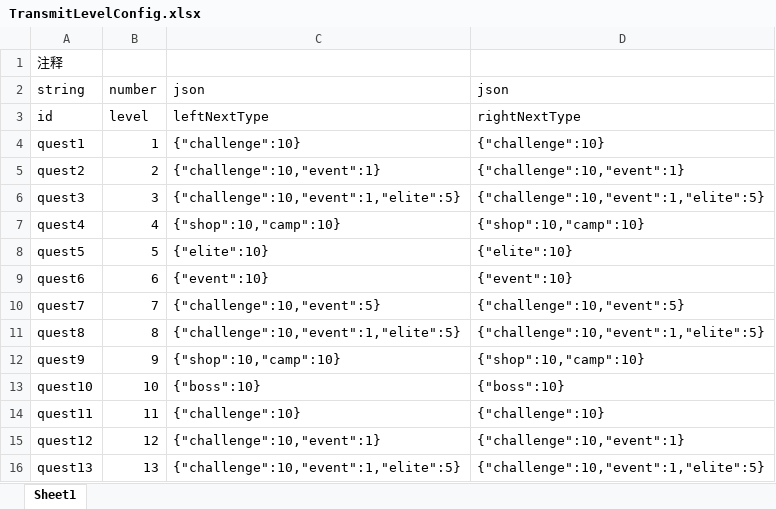
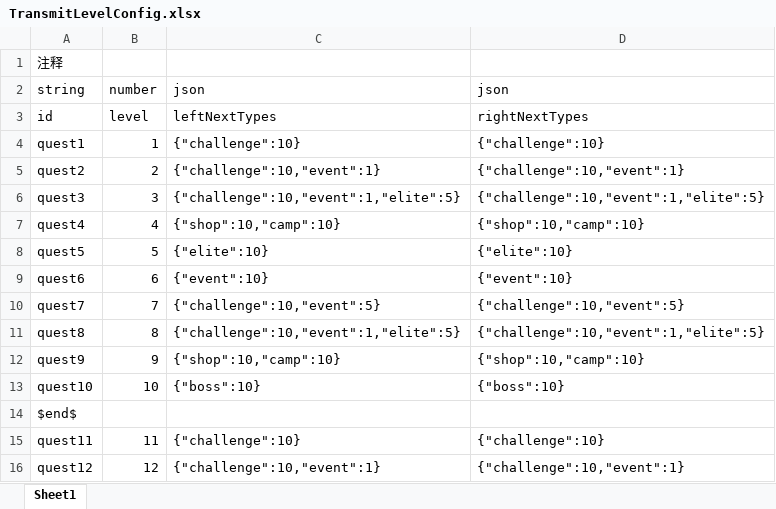
Before and after one commit to GouTouLi-Yu/lgyyxyres, an Excel workbook: data/TransmitLevelConfig.xlsx, sheet Sheet1, drawn as a sheet; only a part is shown; the shorter side is filled out with more unchanged rows; values as stored, in another font and other column widths than the file's, no borders; the diff names each change by its address in the sheet, - before the commit and + after, or states it on an @@ line.

```diff
--- a/data/TransmitLevelConfig.xlsx (sheet Sheet1)
+++ b/data/TransmitLevelConfig.xlsx (sheet Sheet1)
-C3: leftNextType
+C3: leftNextTypes
-D3: rightNextType
+D3: rightNextTypes
+row 14: $end$
```
Also changed, not shown: data/PlayerInitConfig.xlsx, data/TransmitConfig.xlsx, 1 other file.
